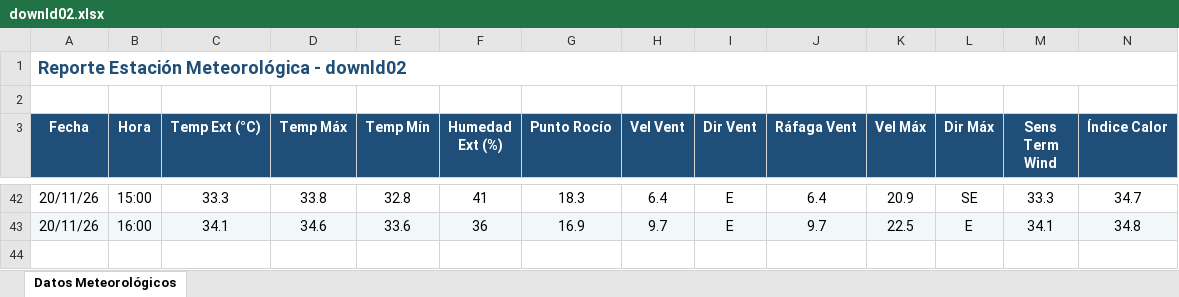
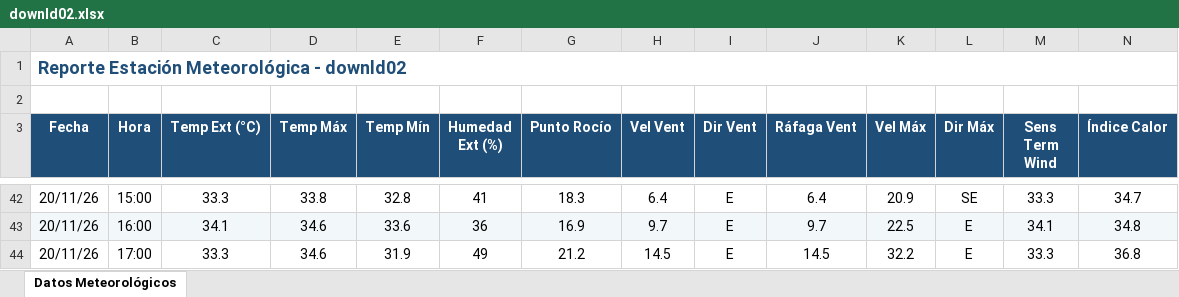
Before and after one commit to intasalta/ema_cerrillos, an Excel workbook: downld02.xlsx, sheet Datos Meteorológicos, drawn as a sheet; only a part is shown, gaps mark what is left out; values as stored, in another font and other column widths than the file's, no borders; rows hold the shown columns only; the diff names each change by its address in the sheet, - before the commit and + after, or states it on an @@ line.

```diff
--- a/downld02.xlsx (sheet Datos Meteorológicos)
+++ b/downld02.xlsx (sheet Datos Meteorológicos)
+row 44: 20/11/26 | 17:00 | 33.3 | 34.6 | 31.9 | 49 | 21.2 | 14.5 | E | 14.5 | 32.2 | E | 33.3 | 36.8
```
Also changed, not shown: downld08.xlsx, 2 other files.
